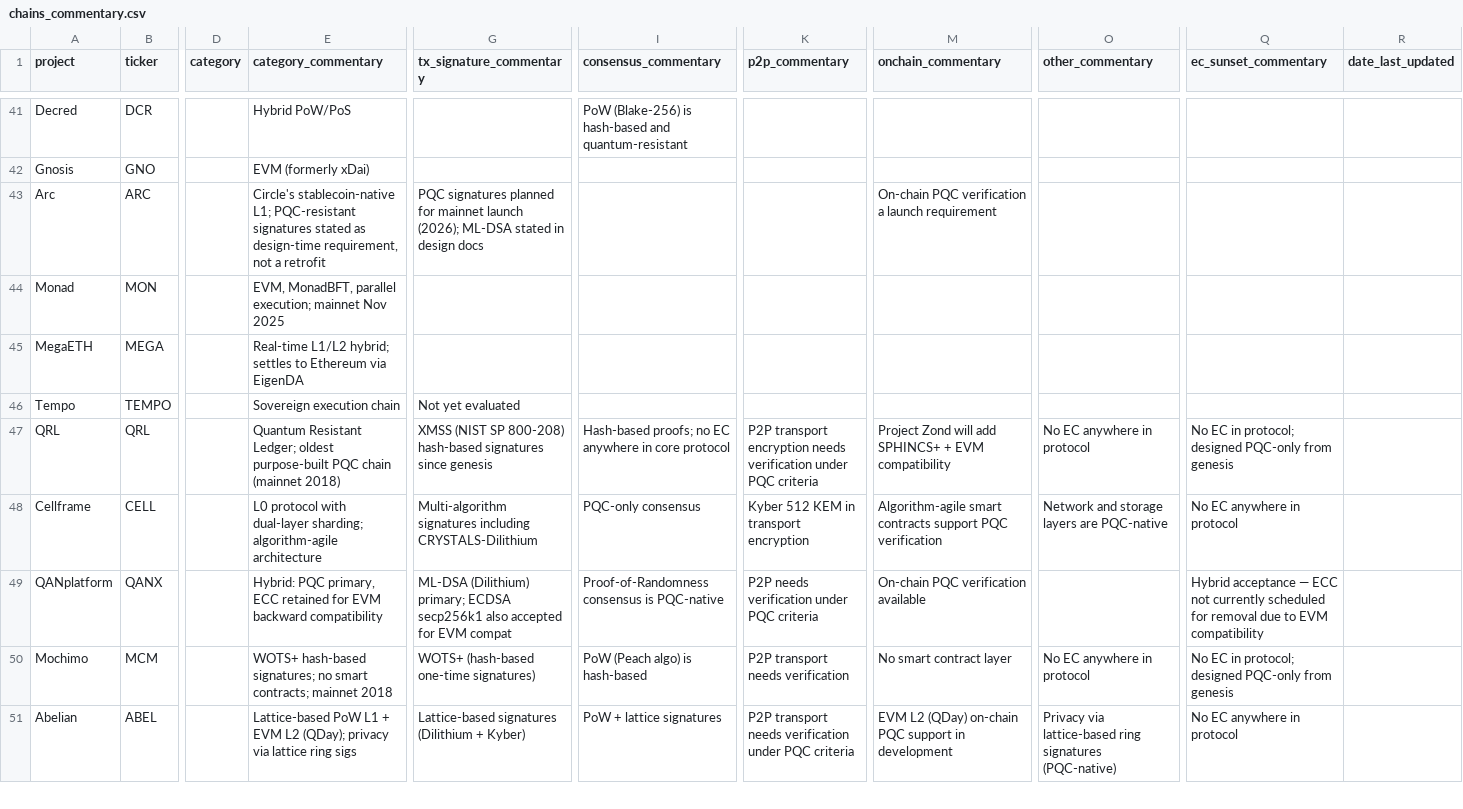
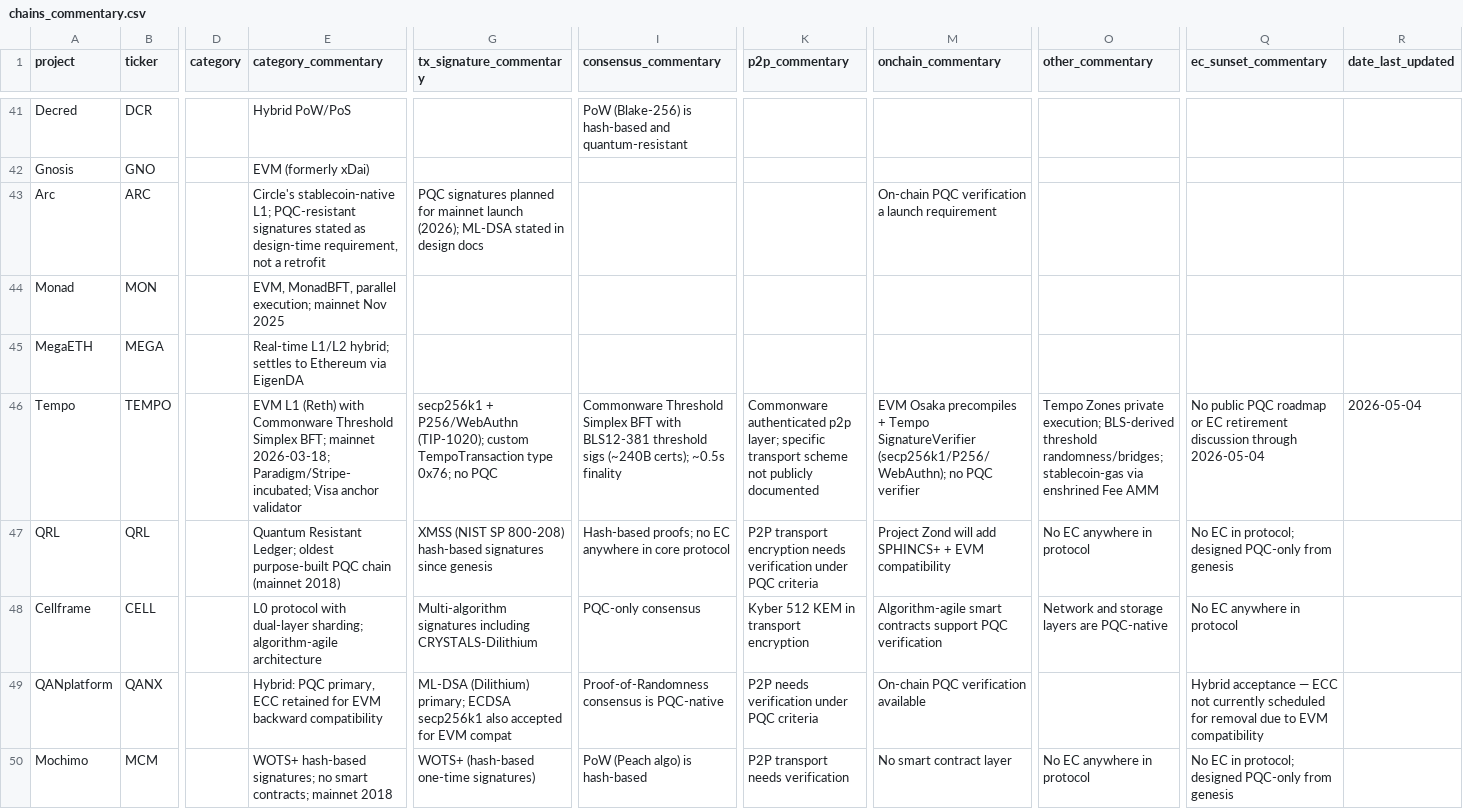
Before and after one commit to tectonic-labs/quantum-tracker-data, a CSV file: chains_commentary.csv, drawn as a sheet; only a part is shown, gaps mark what is left out; the shorter side is filled out with more unchanged rows; the diff names each change by its address in the sheet, - before the commit and + after, or states it on an @@ line.

Commit message:
feat(chains): rate Tempo from -- to all F
Mainnet went live 2026-03-18 on Reth + Commonware Threshold Simplex BFT
(BLS12-381 threshold sigs); secp256k1 + P256/WebAuthn tx sigs; no PQC
effort identified. Six exposure cells populated as f-nothing.svg.

```diff
--- a/chains_commentary.csv
+++ b/chains_commentary.csv
-E46 (category_commentary): Sovereign execution chain
+E46 (category_commentary): EVM L1 (Reth) with Commonware Threshold Simplex BFT; mainnet 2026-03-18; Paradigm/Stripe-incubated; Visa anchor validator
-G46 (tx_signature_commentary): Not yet evaluated
+G46 (tx_signature_commentary): secp256k1 + P256/WebAuthn (TIP-1020); custom TempoTransaction type 0x76; no PQC
-I46 (consensus_commentary): (empty)
+I46 (consensus_commentary): Commonware Threshold Simplex BFT with BLS12-381 threshold sigs (~240B certs); ~0.5s finality
-K46 (p2p_commentary): (empty)
+K46 (p2p_commentary): Commonware authenticated p2p layer; specific transport scheme not publicly documented
-M46 (onchain_commentary): (empty)
+M46 (onchain_commentary): EVM Osaka precompiles + Tempo SignatureVerifier (secp256k1/P256/WebAuthn); no PQC verifier
-O46 (other_commentary): (empty)
+O46 (other_commentary): Tempo Zones private execution; BLS-derived threshold randomness/bridges; stablecoin-gas via enshrined Fee AMM
-Q46 (ec_sunset_commentary): (empty)
+Q46 (ec_sunset_commentary): No public PQC roadmap or EC retirement discussion through 2026-05-04
-R46 (date_last_updated): (empty)
+R46 (date_last_updated): 2026-05-04
```
Also changed, not shown: chains.csv.
